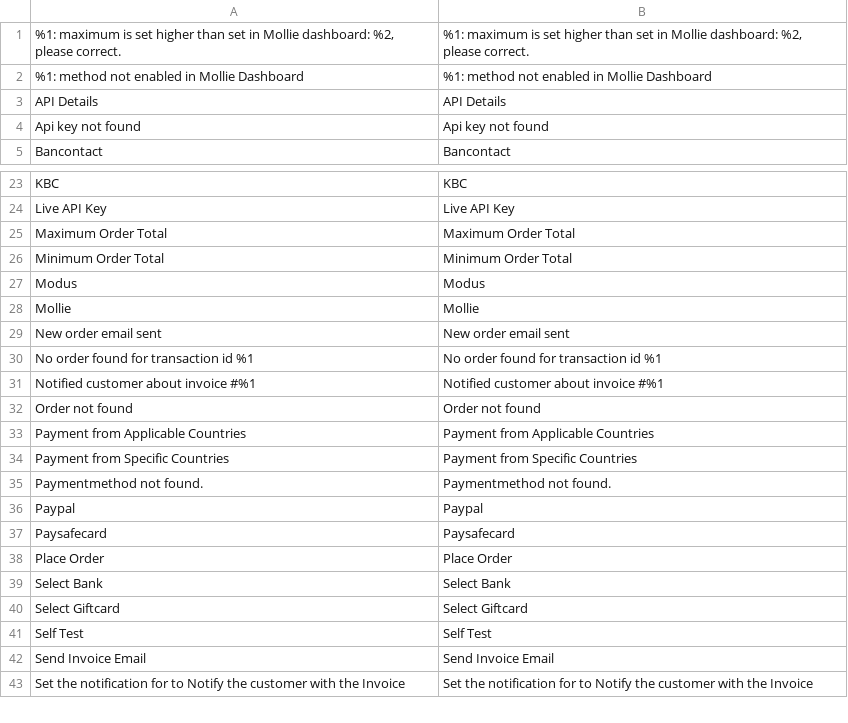
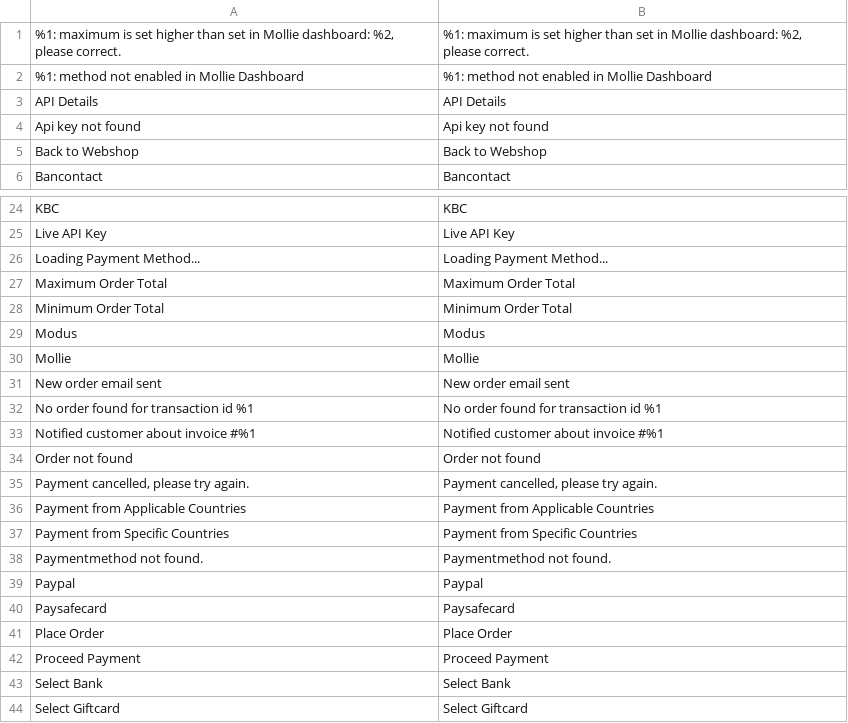
Before and after one commit to mollie/magento2, a CSV file: i18n/en_US.csv, drawn as a sheet; only a part is shown, gaps mark what is left out; the shorter side is filled out with more unchanged rows.

```diff
--- a/i18n/en_US.csv
+++ b/i18n/en_US.csv
@@ -4,2 +4,3 @@
 "Api key not found","Api key not found"
+"Back to Webshop","Back to Webshop"
 "Bancontact","Bancontact"
@@ -24,2 +25,3 @@
 "Live API Key","Live API Key"
+"Loading Payment Method...","Loading Payment Method..."
 "Maximum Order Total","Maximum Order Total"
@@ -32,2 +34,3 @@
 "Order not found","Order not found"
+"Payment cancelled, please try again.","Payment cancelled, please try again."
 "Payment from Applicable Countries","Payment from Applicable Countries"
@@ -38,2 +41,3 @@
 "Place Order","Place Order"
+"Proceed Payment","Proceed Payment"
 "Select Bank","Select Bank"
```
Also changed, not shown: i18n/nl_NL.csv, 55 other files.
